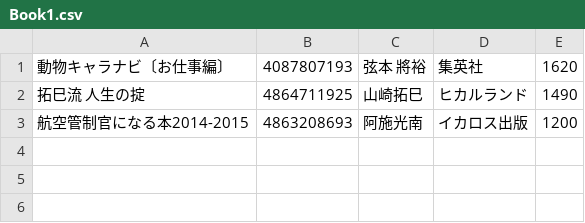
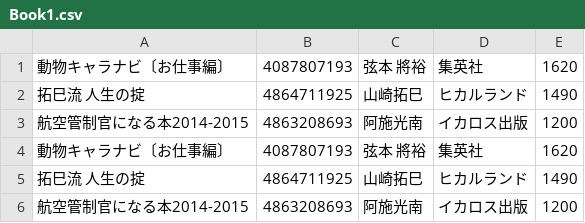
Before and after one commit to jjs-0001/Exercise, a CSV file: Book1.csv, drawn as a sheet; the diff names each change by its address in the sheet, - before the commit and + after, or states it on an @@ line.

```diff
--- a/Book1.csv
+++ b/Book1.csv
+row 4: 動物キャラナビ〔お仕事編〕 | 4087807193 | 弦本 將裕 | 集英社 | 1620
+row 5: 拓巳流 人生の掟 | 4864711925 | 山崎拓巳 | ヒカルランド | 1490
+row 6: 航空管制官になる本2014-2015 | 4863208693 | 阿施光南 | イカロス出版 | 1200
```
Also changed, not shown: 4 other files.
